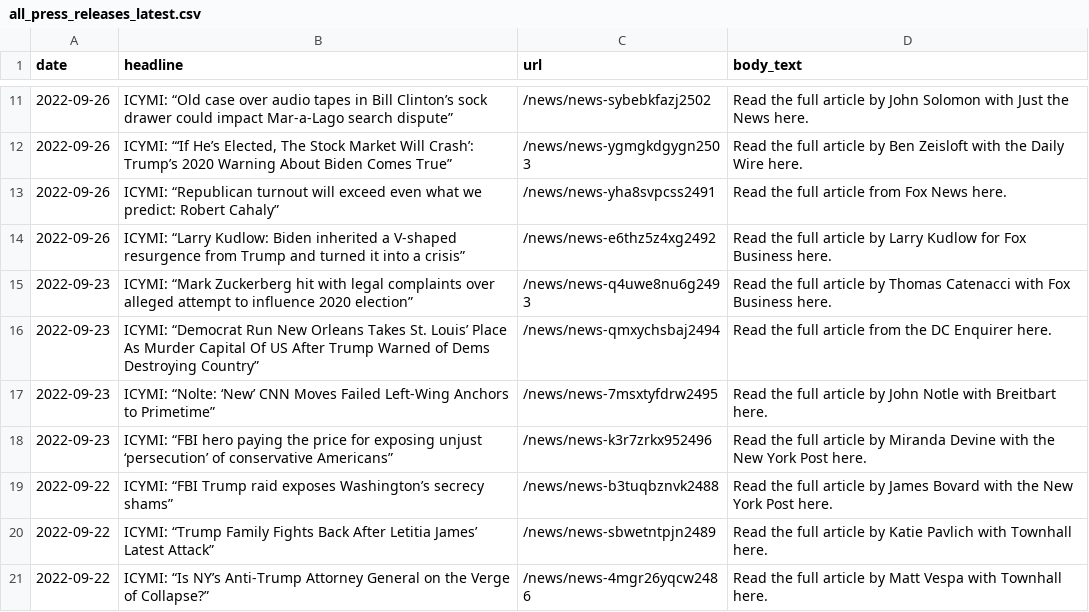
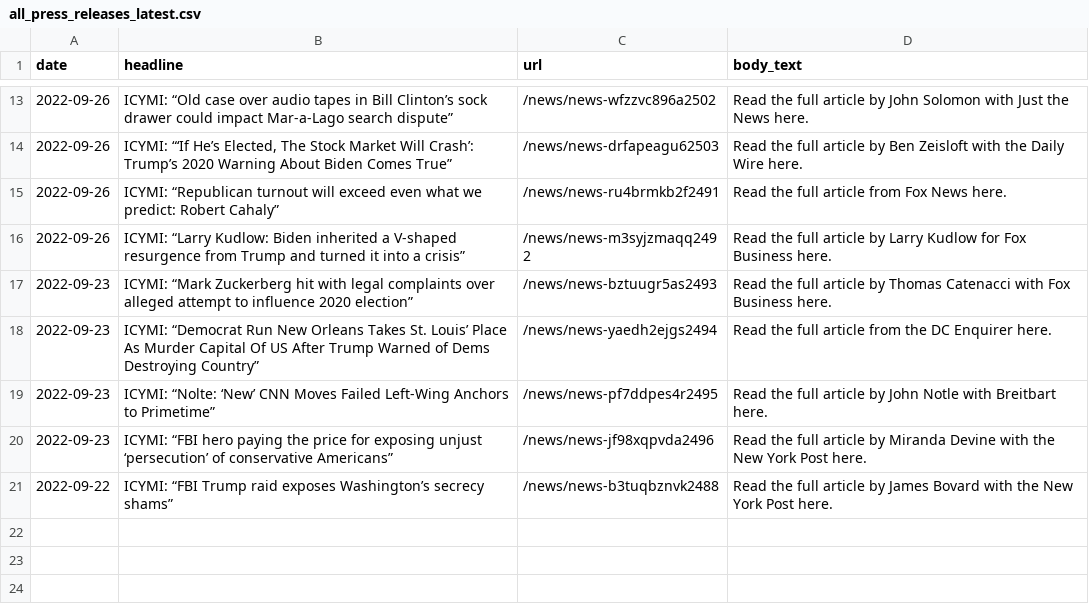
Before and after one commit to gridviz/trump-releases, a CSV file: data/processed/all_press_releases_latest.csv, drawn as a sheet; only a part is shown, gaps mark what is left out; the diff covers the shown part only.

```diff
--- a/data/processed/all_press_releases_latest.csv
+++ b/data/processed/all_press_releases_latest.csv
@@ -11,11 +13,9 @@ date,headline,url,body_text
-2022-09-26,ICYMI: “Old case over audio tapes in Bill Clinton’s sock drawer could impact Mar-a-Lago search dispute”,/news/news-sybebkfazj2502,Read the full article by John Solomon with Just the News here. 
-2022-09-26,"ICYMI: “‘If He’s Elected, The Stock Market Will Crash’: Trump’s 2020 Warning About Biden Comes True”",/news/news-ygmgkdgygn2503,Read the full article by Ben Zeisloft with the Daily Wire here. 
-2022-09-26,ICYMI: “Republican turnout will exceed even what we predict: Robert Cahaly”,/news/news-yha8svpcss2491,Read the full article from Fox News here. 
-2022-09-26,ICYMI: “Larry Kudlow: Biden inherited a V-shaped resurgence from Trump and turned it into a crisis”,/news/news-e6thz5z4xg2492,Read the full article by Larry Kudlow for Fox Business here. 
-2022-09-23,ICYMI: “Mark Zuckerberg hit with legal complaints over alleged attempt to influence 2020 election”,/news/news-q4uwe8nu6g2493,Read the full article by Thomas Catenacci with Fox Business here. 
-2022-09-23,ICYMI: “Democrat Run New Orleans Takes St. Louis’ Place As Murder Capital Of US After Trump Warned of Dems Destroying Country”,/news/news-qmxychsbaj2494,Read the full article from the DC Enquirer here. 
-2022-09-23,ICYMI: “Nolte: ‘New’ CNN Moves Failed Left-Wing Anchors to Primetime”,/news/news-7msxtyfdrw2495,Read the full article by John Notle with Breitbart here. 
-2022-09-23,ICYMI: “FBI hero paying the price for exposing unjust ‘persecution’ of conservative Americans”,/news/news-k3r7zrkx952496,Read the full article by Miranda Devine with the New York Post here. 
+2022-09-26,ICYMI: “Old case over audio tapes in Bill Clinton’s sock drawer could impact Mar-a-Lago search dispute”,/news/news-wfzzvc896a2502,Read the full article by John Solomon with Just the News here. 
+2022-09-26,"ICYMI: “‘If He’s Elected, The Stock Market Will Crash’: Trump’s 2020 Warning About Biden Comes True”",/news/news-drfapeagu62503,Read the full article by Ben Zeisloft with the Daily Wire here. 
+2022-09-26,ICYMI: “Republican turnout will exceed even what we predict: Robert Cahaly”,/news/news-ru4brmkb2f2491,Read the full article from Fox News here. 
+2022-09-26,ICYMI: “Larry Kudlow: Biden inherited a V-shaped resurgence from Trump and turned it into a crisis”,/news/news-m3syjzmaqq2492,Read the full article by Larry Kudlow for Fox Business here. 
+2022-09-23,ICYMI: “Mark Zuckerberg hit with legal complaints over alleged attempt to influence 2020 election”,/news/news-bztuugr5as2493,Read the full article by Thomas Catenacci with Fox Business here. 
+2022-09-23,ICYMI: “Democrat Run New Orleans Takes St. Louis’ Place As Murder Capital Of US After Trump Warned of Dems Destroying Country”,/news/news-yaedh2ejgs2494,Read the full article from the DC Enquirer here. 
+2022-09-23,ICYMI: “Nolte: ‘New’ CNN Moves Failed Left-Wing Anchors to Primetime”,/news/news-pf7ddpes4r2495,Read the full article by John Notle with Breitbart here. 
+2022-09-23,ICYMI: “FBI hero paying the price for exposing unjust ‘persecution’ of conservative Americans”,/news/news-jf98xqpvda2496,Read the full article by Miranda Devine with the New York Post here. 
 2022-09-22,ICYMI: “FBI Trump raid exposes Washington’s secrecy shams”,/news/news-b3tuqbznvk2488,Read the full article by James Bovard with the New York Post here. 
-2022-09-22,ICYMI: “Trump Family Fights Back After Letitia James’ Latest Attack”,/news/news-sbwetntpjn2489,Read the full article by Katie Pavlich with Townhall here. 
-2022-09-22,ICYMI: “Is NY’s Anti-Trump Attorney General on the Verge of Collapse?”,/news/news-4mgr26yqcw2486,Read the full article by Matt Vespa with Townhall here. 
```
Also changed, not shown: 2 added rows and 9 edited cells elsewhere in this file, data/all_endorsements_urls.csv, 1 other file.
